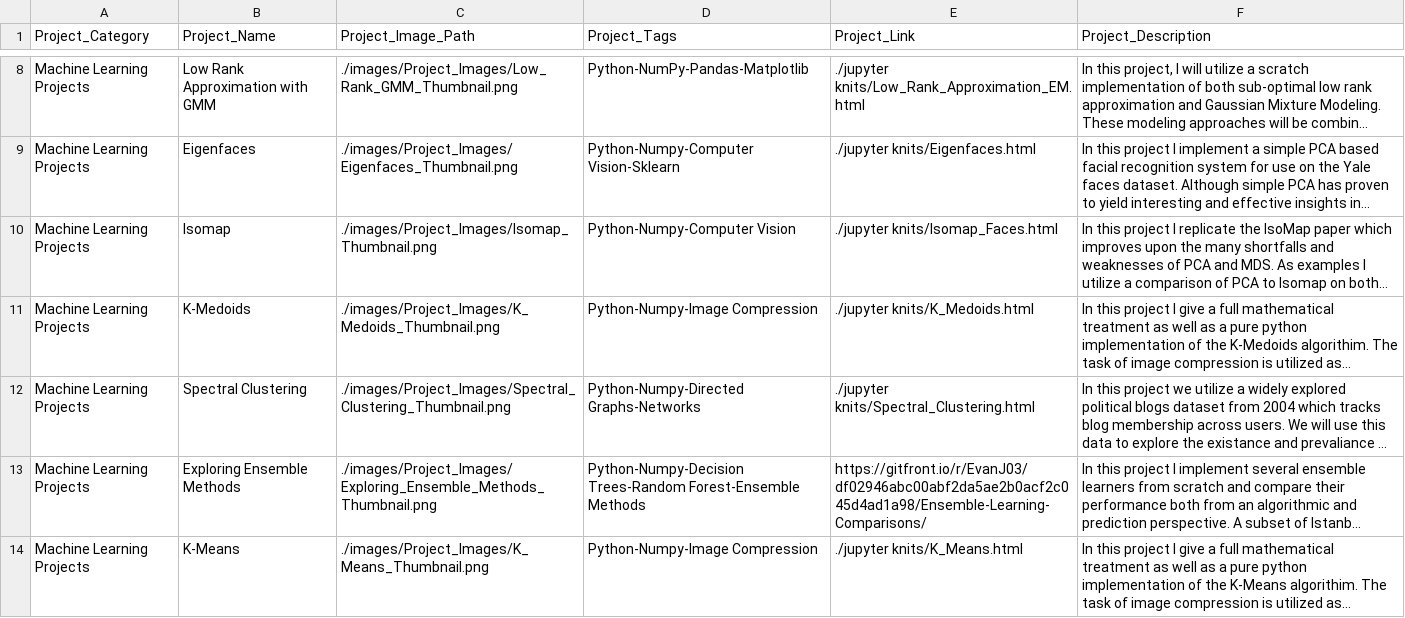
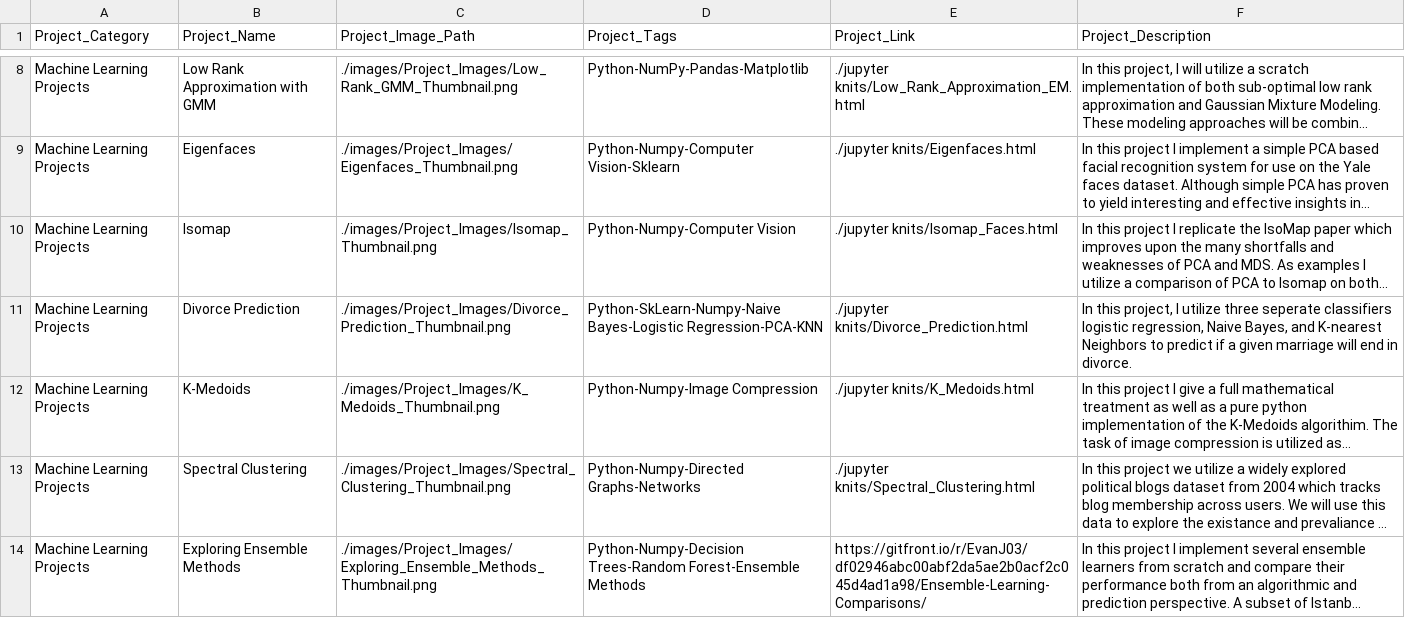
Before and after one commit to EvanJ3/EvanJ3.github.io, a CSV file: csv/Projects_csv/Project_Data.csv, drawn as a sheet; only a part is shown, gaps mark what is left out; the shorter side is filled out with more unchanged rows; long unchanged cells end in …; the diff names each change by its address in the sheet, - before the commit and + after, or states it on an @@ line.

Commit message:
Add Divorce Project

```diff
--- a/csv/Projects_csv/Project_Data.csv
+++ b/csv/Projects_csv/Project_Data.csv
+row 11: Machine Learning Projects | Divorce Prediction | ./images/Project_Images/Divorce_Prediction_Thumbnail.png | Python-SkLearn-Numpy-Naive Bayes-Logistic Regression-PCA-KNN | ./jupyter knits/Divorce_Prediction.html | In this project, I utilize three seperate classifiers logistic regression, Naive Bayes, and K-nearest Neighbors to predict if a given marriage will end in divorce.
```
Also changed, not shown: 2 other files.
